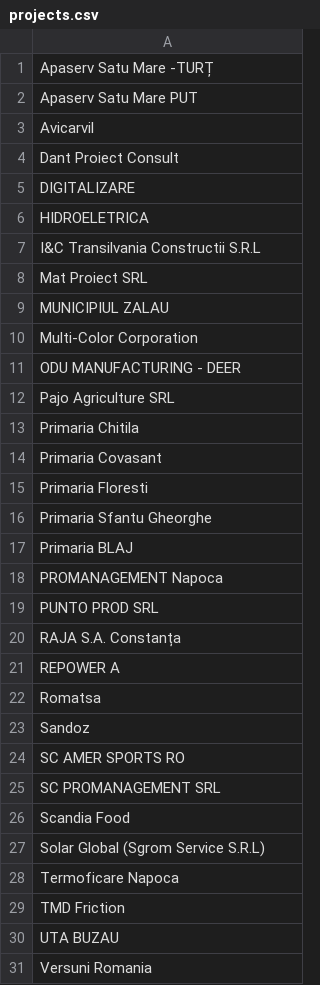
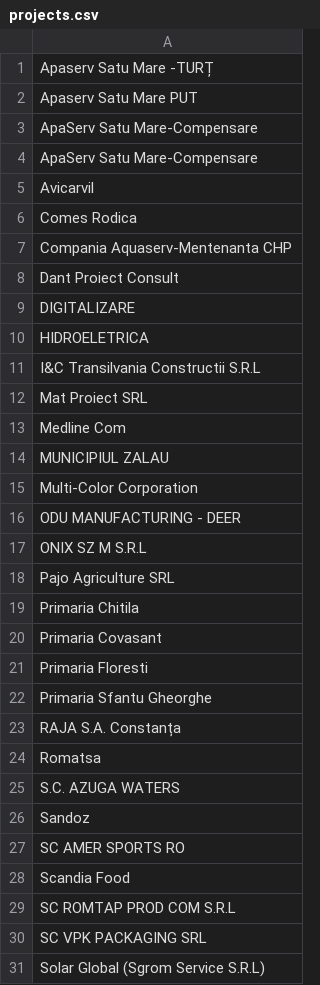
Before and after one commit to pontaj-servelect/pontaj, a CSV file: projects.csv, drawn as a sheet; only a part is shown; the shorter side is filled out with more unchanged rows; removed rows and columns are numbered as before the commit, all else as after; the diff names each change by its address in the sheet, - before the commit and + after, or states it on an @@ line.

Commit message:
Update projects.csv

```diff
--- a/projects.csv
+++ b/projects.csv
@@ row 32 moved to row 3: ApaServ Satu Mare-Compensare @@
+row 4: ApaServ Satu Mare-Compensare
+row 6: Comes Rodica
+row 7: Compania Aquaserv-Mentenanta CHP
+row 13: Medline Com
+row 17: ONIX SZ M S.R.L
-row 17: Primaria BLAJ
-row 18: PROMANAGEMENT Napoca
-row 19: PUNTO PROD SRL
-row 21: REPOWER A
+row 25: S.C. AZUGA WATERS
-row 25: SC PROMANAGEMENT SRL
+row 29: SC ROMTAP PROD COM S.R.L
+row 30: SC VPK PACKAGING SRL
```
